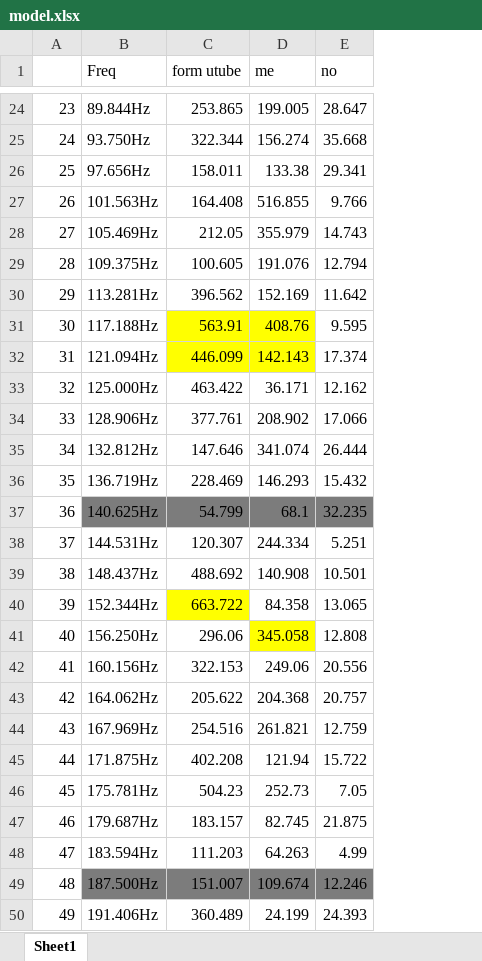
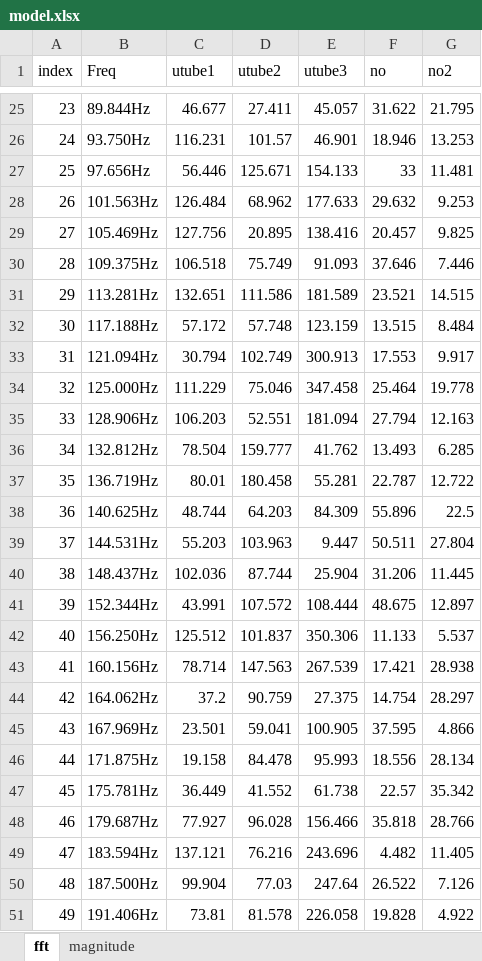
Before and after one commit to canusorn/snore_detect, an Excel workbook: model.xlsx, sheet fft, drawn as a sheet; only a part is shown, gaps mark what is left out; values as stored, in another font and other column widths than the file's, no borders; charts and pictures not drawn; removed rows and columns are numbered as before the commit, all else as after; the diff covers the shown part only; the diff names each change by its address in the sheet, - before the commit and + after, or states it on an @@ line.

```diff
--- a/model.xlsx (sheet fft)
+++ b/model.xlsx (sheet fft)
-sheet tab: Sheet1
+sheet tab: fft
+sheet tab: magnitude
-column C (form utube), rows 24-50: 253.865 | 322.344 | 158.011 | 164.408 | 212.05 | 100.605 | 396.562 | 563.91 | 446.099 | 463.422 | 377.761 | 147.646 | 228.469 | 54.799 | 120.307 | 488.692 | 663.722 | 296.06 | 322.153 | 205.622 | 254.516 | 402.208 | 504.23 | 183.157 | 111.203 | 151.007 | 360.489
-column D (me), rows 24-50: 199.005 | 156.274 | 133.38 | 516.855 | 355.979 | 191.076 | 152.169 | 408.76 | 142.143 | 36.171 | 208.902 | 341.074 | 146.293 | 68.1 | 244.334 | 140.908 | 84.358 | 345.058 | 249.06 | 204.368 | 261.821 | 121.94 | 252.73 | 82.745 | 64.263 | 109.674 | 24.199
+column C (utube1), rows 25-51: 46.677 | 116.231 | 56.446 | 126.484 | 127.756 | 106.518 | 132.651 | 57.172 | 30.794 | 111.229 | 106.203 | 78.504 | 80.01 | 48.744 | 55.203 | 102.036 | 43.991 | 125.512 | 78.714 | 37.2 | 23.501 | 19.158 | 36.449 | 77.927 | 137.121 | 99.904 | 73.81
+column D (utube2), rows 25-51: 27.411 | 101.57 | 125.671 | 68.962 | 20.895 | 75.749 | 111.586 | 57.748 | 102.749 | 75.046 | 52.551 | 159.777 | 180.458 | 64.203 | 103.963 | 87.744 | 107.572 | 101.837 | 147.563 | 90.759 | 59.041 | 84.478 | 41.552 | 96.028 | 76.216 | 77.03 | 81.578
+column E (utube3), rows 25-51: 45.057 | 46.901 | 154.133 | 177.633 | 138.416 | 91.093 | 181.589 | 123.159 | 300.913 | 347.458 | 181.094 | 41.762 | 55.281 | 84.309 | 9.447 | 25.904 | 108.444 | 350.306 | 267.539 | 27.375 | 100.905 | 95.993 | 61.738 | 156.466 | 243.696 | 247.64 | 226.058
+column G (no2), rows 25-51: 21.795 | 13.253 | 11.481 | 9.253 | 9.825 | 7.446 | 14.515 | 8.484 | 9.917 | 19.778 | 12.163 | 6.285 | 12.722 | 22.5 | 27.804 | 11.445 | 12.897 | 5.537 | 28.938 | 28.297 | 4.866 | 28.134 | 35.342 | 28.766 | 11.405 | 7.126 | 4.922
@@ column A (index) renumbered in row 1 @@
-F25 (no): 28.647
+F25 (no): 31.622
-F26 (no): 35.668
+F26 (no): 18.946
-F27 (no): 29.341
+F27 (no): 33
-F28 (no): 9.766
+F28 (no): 29.632
-F29 (no): 14.743
+F29 (no): 20.457
-F30 (no): 12.794
+F30 (no): 37.646
-F31 (no): 11.642
+F31 (no): 23.521
-F32 (no): 9.595
+F32 (no): 13.515
-F33 (no): 17.374
+F33 (no): 17.553
-F34 (no): 12.162
+F34 (no): 25.464
-F35 (no): 17.066
+F35 (no): 27.794
-F36 (no): 26.444
+F36 (no): 13.493
-F37 (no): 15.432
+F37 (no): 22.787
-B38 fill: #7C7C7C
+B38 fill: none
-F38 (no): 32.235
+F38 (no): 55.896
-F38 fill: #7C7C7C
+F38 fill: none
-F39 (no): 5.251
+F39 (no): 50.511
-F40 (no): 10.501
+F40 (no): 31.206
-F41 (no): 13.065
+F41 (no): 48.675
-F42 (no): 12.808
+F42 (no): 11.133
-F43 (no): 20.556
+F43 (no): 17.421
-F44 (no): 20.757
+F44 (no): 14.754
-F45 (no): 12.759
+F45 (no): 37.595
-F46 (no): 15.722
+F46 (no): 18.556
-F47 (no): 7.05
+F47 (no): 22.57
-F48 (no): 21.875
+F48 (no): 35.818
-F49 (no): 4.99
+F49 (no): 4.482
-B50 fill: #7C7C7C
+B50 fill: none
-F50 (no): 12.246
+F50 (no): 26.522
-F50 fill: #7C7C7C
+F50 fill: none
-F51 (no): 24.393
+F51 (no): 19.828
```
Also changed, not shown: 1 added row, 100 edited cells and cell formats elsewhere in this sheet, charts or pictures, 4 other files.
